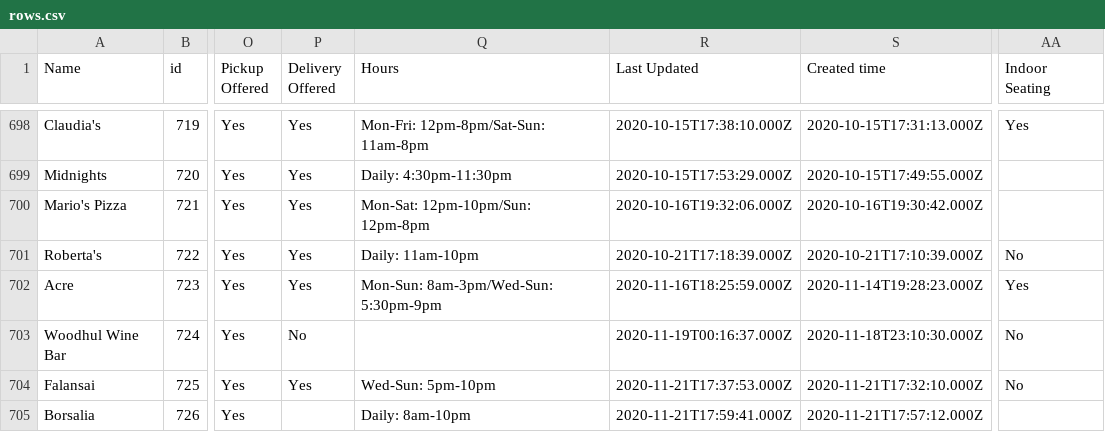
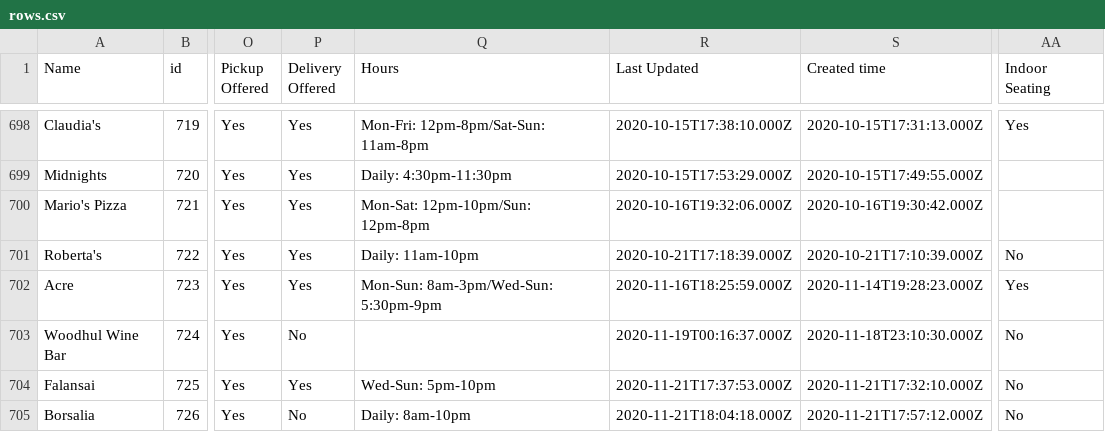
Before and after one commit to BetaNYC/open-business-directory, a CSV file: data/rows.csv, drawn as a sheet; only a part is shown, gaps mark what is left out; the diff names each change by its address in the sheet, - before the commit and + after, or states it on an @@ line.

Commit message:
Update rows.csv

```diff
--- a/data/rows.csv
+++ b/data/rows.csv
-P705 (Delivery Offered): (empty)
+P705 (Delivery Offered): No
-R705 (Last Updated): 2020-11-21T17:59:41.000Z
+R705 (Last Updated): 2020-11-21T18:04:18.000Z
-AA705 (Indoor Seating): (empty)
+AA705 (Indoor Seating): No
```
